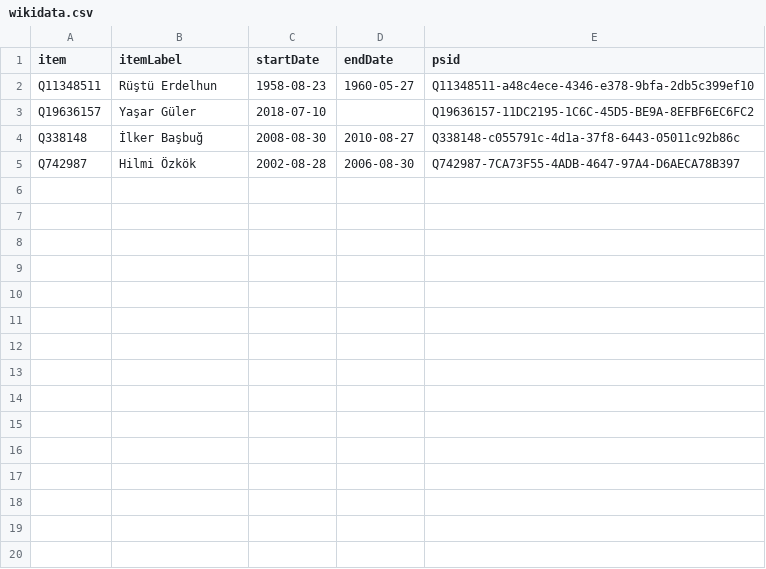
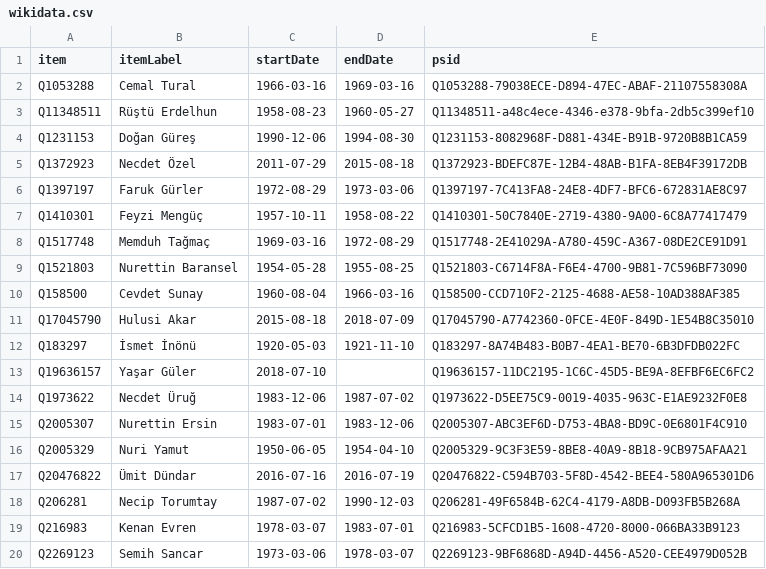
Before and after one commit to every-politician-scrapers/turkey-ministers, a CSV file: sources/cogs-trwiki/wikidata.csv, drawn as a sheet; only a part is shown; the shorter side is filled out with more unchanged rows; the diff covers the shown part only; the diff names each change by its address in the sheet, - before the commit and + after, or states it on an @@ line.

Commit message:
Compare external sources to Wikidata

```diff
--- a/sources/cogs-trwiki/wikidata.csv
+++ b/sources/cogs-trwiki/wikidata.csv
+row 2: Q1053288 | Cemal Tural | 1966-03-16 | 1969-03-16 | Q1053288-79038ECE-D894-47EC-ABAF-21107558308A
+row 4: Q1231153 | Doğan Güreş | 1990-12-06 | 1994-08-30 | Q1231153-8082968F-D881-434E-B91B-9720B8B1CA59
+row 5: Q1372923 | Necdet Özel | 2011-07-29 | 2015-08-18 | Q1372923-BDEFC87E-12B4-48AB-B1FA-8EB4F39172DB
+row 6: Q1397197 | Faruk Gürler | 1972-08-29 | 1973-03-06 | Q1397197-7C413FA8-24E8-4DF7-BFC6-672831AE8C97
+row 7: Q1410301 | Feyzi Mengüç | 1957-10-11 | 1958-08-22 | Q1410301-50C7840E-2719-4380-9A00-6C8A77417479
+row 8: Q1517748 | Memduh Tağmaç | 1969-03-16 | 1972-08-29 | Q1517748-2E41029A-A780-459C-A367-08DE2CE91D91
+row 9: Q1521803 | Nurettin Baransel | 1954-05-28 | 1955-08-25 | Q1521803-C6714F8A-F6E4-4700-9B81-7C596BF73090
+row 10: Q158500 | Cevdet Sunay | 1960-08-04 | 1966-03-16 | Q158500-CCD710F2-2125-4688-AE58-10AD388AF385
+row 11: Q17045790 | Hulusi Akar | 2015-08-18 | 2018-07-09 | Q17045790-A7742360-0FCE-4E0F-849D-1E54B8C35010
+row 12: Q183297 | İsmet İnönü | 1920-05-03 | 1921-11-10 | Q183297-8A74B483-B0B7-4EA1-BE70-6B3DFDB022FC
+row 14: Q1973622 | Necdet Üruğ | 1983-12-06 | 1987-07-02 | Q1973622-D5EE75C9-0019-4035-963C-E1AE9232F0E8
+row 15: Q2005307 | Nurettin Ersin | 1983-07-01 | 1983-12-06 | Q2005307-ABC3EF6D-D753-4BA8-BD9C-0E6801F4C910
+row 16: Q2005329 | Nuri Yamut | 1950-06-05 | 1954-04-10 | Q2005329-9C3F3E59-8BE8-40A9-8B18-9CB975AFAA21
+row 17: Q20476822 | Ümit Dündar | 2016-07-16 | 2016-07-19 | Q20476822-C594B703-5F8D-4542-BEE4-580A965301D6
+row 18: Q206281 | Necip Torumtay | 1987-07-02 | 1990-12-03 | Q206281-49F6584B-62C4-4179-A8DB-D093FB5B268A
+row 19: Q216983 | Kenan Evren | 1978-03-07 | 1983-07-01 | Q216983-5CFCD1B5-1608-4720-8000-066BA33B9123
+row 20: Q2269123 | Semih Sancar | 1973-03-06 | 1978-03-07 | Q2269123-9BF6868D-A94D-4456-A520-CEE4979D052B
```
Also changed, not shown: 10 added rows elsewhere in this file, sources/ankara-governor-trwiki/scraped.csv, sources/ankara-governor-trwiki/wikidata.csv, 4 other files.
